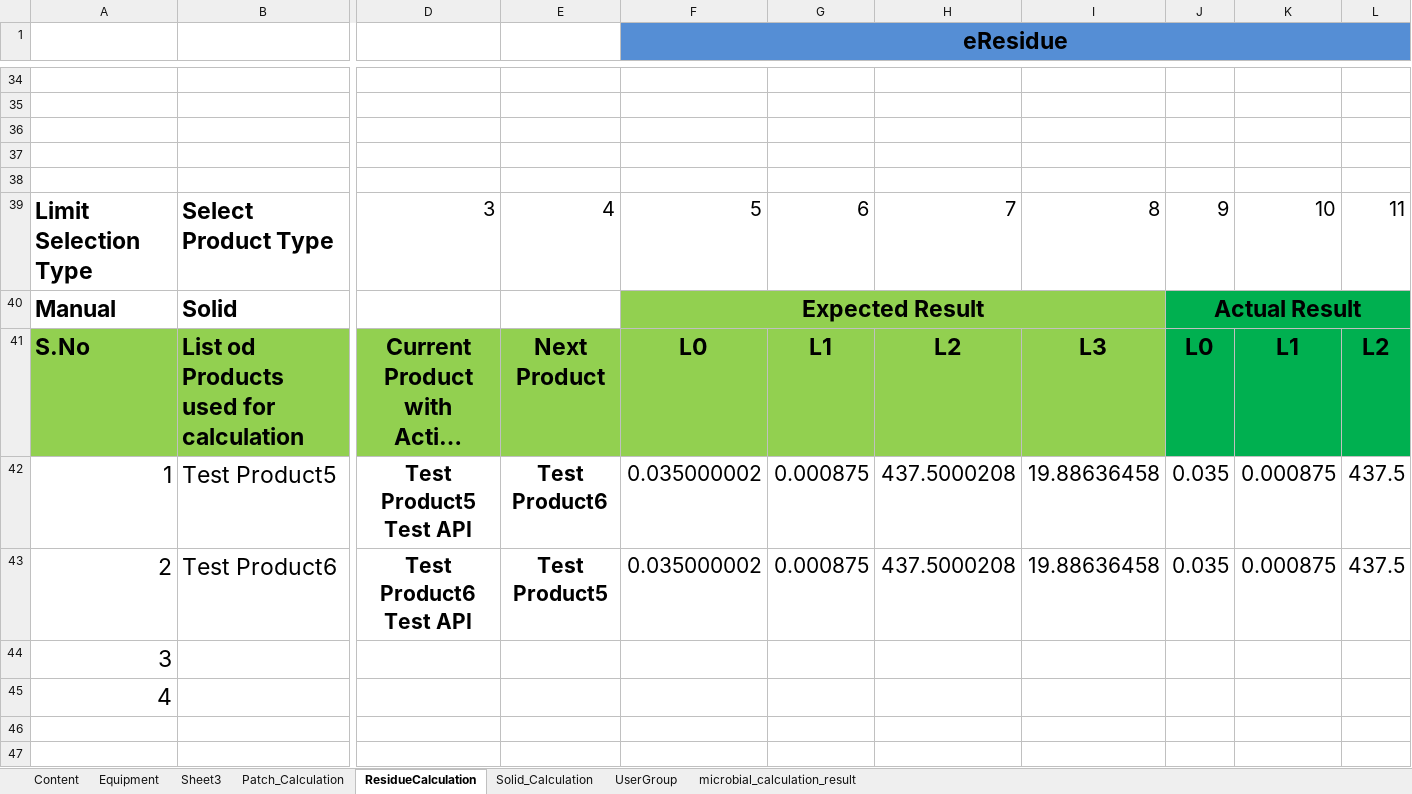
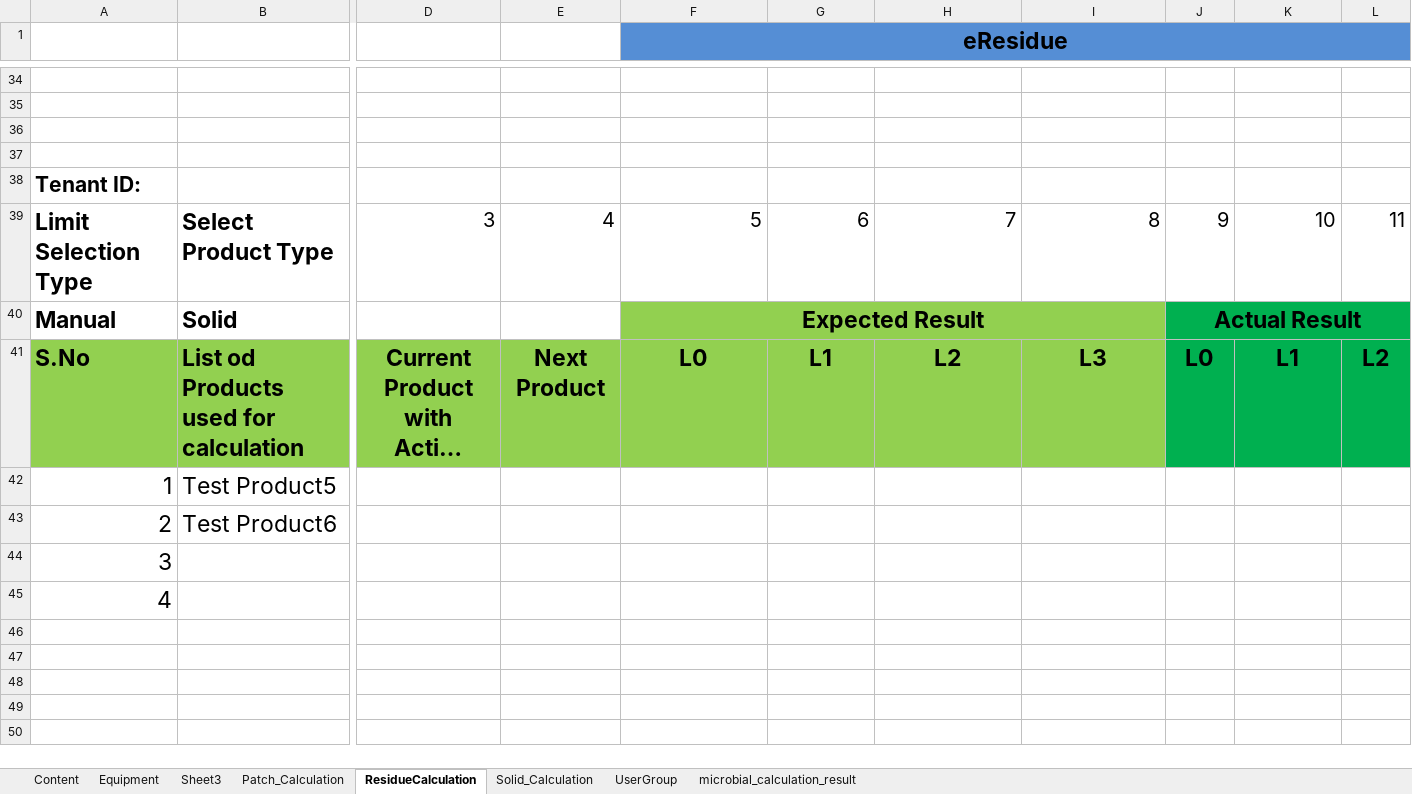
Before and after one commit to thiyagu13/CV-Docs, an Excel workbook: eResidue_CV_eDocs/bin/Test Data/eResidue_eDocs_TestCase_result.xlsx, sheet ResidueCalculation, drawn as a sheet; only a part is shown, gaps mark what is left out; long unchanged cells end in …; values as stored, in another font and other column widths than the file's, no borders; removed rows and columns are numbered as before the commit, all else as after; rows hold the shown columns only; the diff names each change by its address in the sheet, - before the commit and + after, or states it on an @@ line.

Commit message:
calculation: tenant update

```diff
--- a/eResidue_CV_eDocs/bin/Test Data/eResidue_eDocs_TestCase_result.xlsx (sheet ResidueCalculation)
+++ b/eResidue_CV_eDocs/bin/Test Data/eResidue_eDocs_TestCase_result.xlsx (sheet ResidueCalculation)
-A38: (empty)
+A38: Tenant ID:
-row 42: 1 | Test Product5 | Test Product5 Test API | Test Product6 | 0.035000002 | 0.000875 | 437.5000208 | 19.88636458 | 0.035 | 0.000875 | 437.5
-row 43: 2 | Test Product6 | Test Product6 Test API | Test Product5 | 0.035000002 | 0.000875 | 437.5000208 | 19.88636458 | 0.035 | 0.000875 | 437.5
+row 42: 1 | Test Product5
+row 43: 2 | Test Product6
-row 45: 4
-row 46: (empty)
-row 47: (empty)
+row 45: 4
```
Also changed, not shown: charts or pictures, eResidue_CV_eDocs/src/Test Data/eResidue_eDocs_TestCase_result.xlsx, 52 other files.
